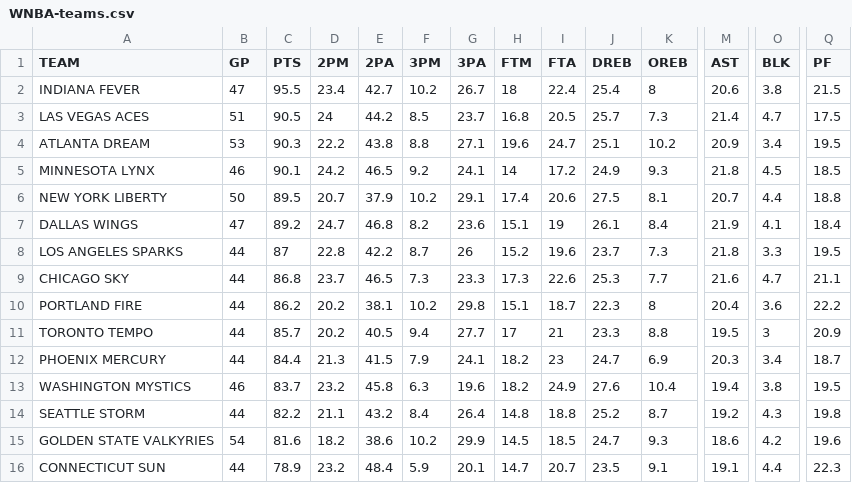
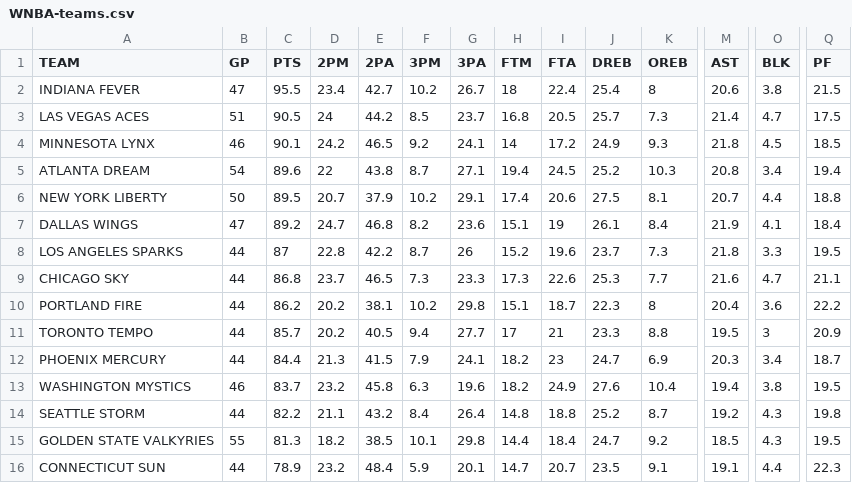
Before and after one commit to filippospol/R-bball-projects, a CSV file: bball-stats/data/WNBA-teams.csv, drawn as a sheet; only a part is shown, gaps mark what is left out; removed rows and columns are numbered as before the commit, all else as after; rows hold the shown columns only; the diff names each change by its address in the sheet, - before the commit and + after, or states it on an @@ line.

```diff
--- a/bball-stats/data/WNBA-teams.csv
+++ b/bball-stats/data/WNBA-teams.csv
-row 4: ATLANTA DREAM | 53 | 90.3 | 22.2 | 43.8 | 8.8 | 27.1 | 19.6 | 24.7 | 25.1 | 10.2 | 20.9 | 3.4 | 19.5
+row 5: ATLANTA DREAM | 54 | 89.6 | 22 | 43.8 | 8.7 | 27.1 | 19.4 | 24.5 | 25.2 | 10.3 | 20.8 | 3.4 | 19.4
-B15 (GP): 54
+B15 (GP): 55
-C15 (PTS): 81.6
+C15 (PTS): 81.3
-E15 (2PA): 38.6
+E15 (2PA): 38.5
-F15 (3PM): 10.2
+F15 (3PM): 10.1
-G15 (3PA): 29.9
+G15 (3PA): 29.8
-H15 (FTM): 14.5
+H15 (FTM): 14.4
-I15 (FTA): 18.5
+I15 (FTA): 18.4
-K15 (OREB): 9.3
+K15 (OREB): 9.2
-M15 (AST): 18.6
+M15 (AST): 18.5
-O15 (BLK): 4.2
+O15 (BLK): 4.3
-Q15 (PF): 19.6
+Q15 (PF): 19.5
```
Also changed, not shown: bball-stats/data/NBA-teams.csv, bball-stats/data/WNBA-players.csv, 2 other files.
